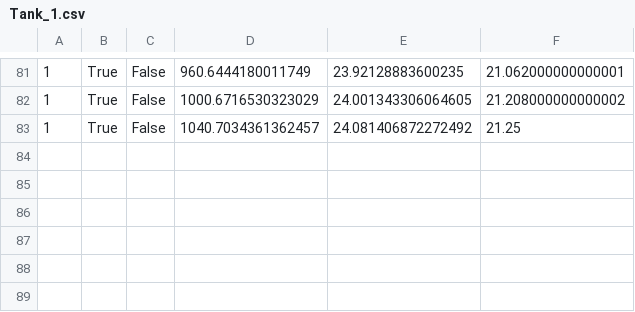
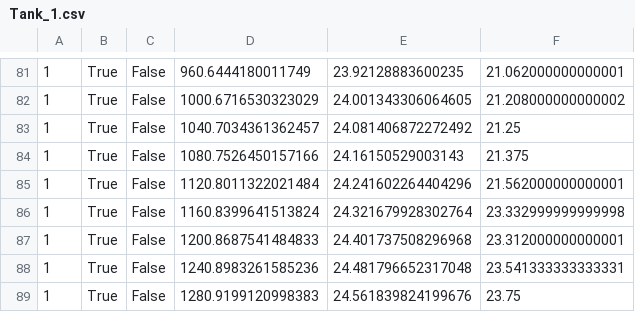
Before and after one commit to jordanwjolly/rpi-digital-water-bath, a CSV file: Graph_data/Tank_1.csv, drawn as a sheet; only a part is shown, gaps mark what is left out; the diff names each change by its address in the sheet, - before the commit and + after, or states it on an @@ line.

```diff
--- a/Graph_data/Tank_1.csv
+++ b/Graph_data/Tank_1.csv
+row 84: 1 | True | False | 1080.7526450157166 | 24.16150529003143 | 21.375
+row 85: 1 | True | False | 1120.8011322021484 | 24.241602264404296 | 21.562000000000001
+row 86: 1 | True | False | 1160.8399641513824 | 24.321679928302764 | 23.332999999999998
+row 87: 1 | True | False | 1200.8687541484833 | 24.401737508296968 | 23.312000000000001
+row 88: 1 | True | False | 1240.8983261585236 | 24.481796652317048 | 23.541333333333331
+row 89: 1 | True | False | 1280.9199120998383 | 24.561839824199676 | 23.75
```
Also changed, not shown: Graph_data/Tank_2.csv, Graph_data/Tank_3.csv, 3 other files.
